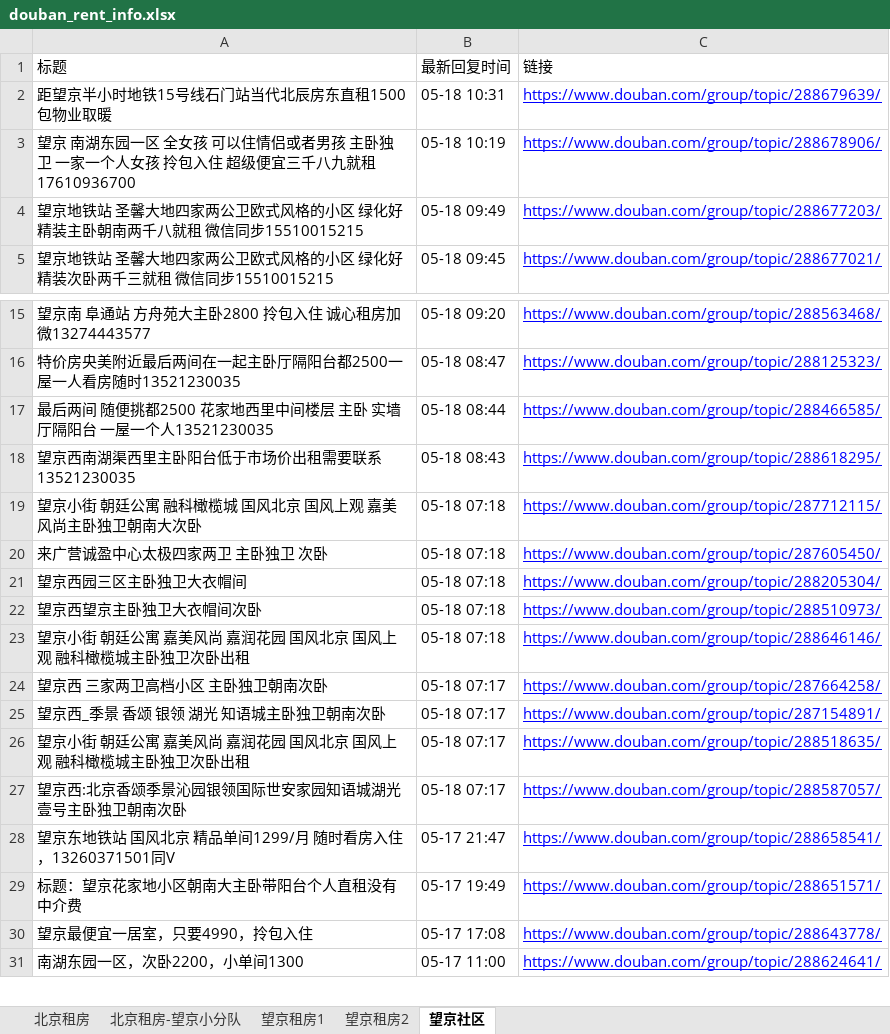
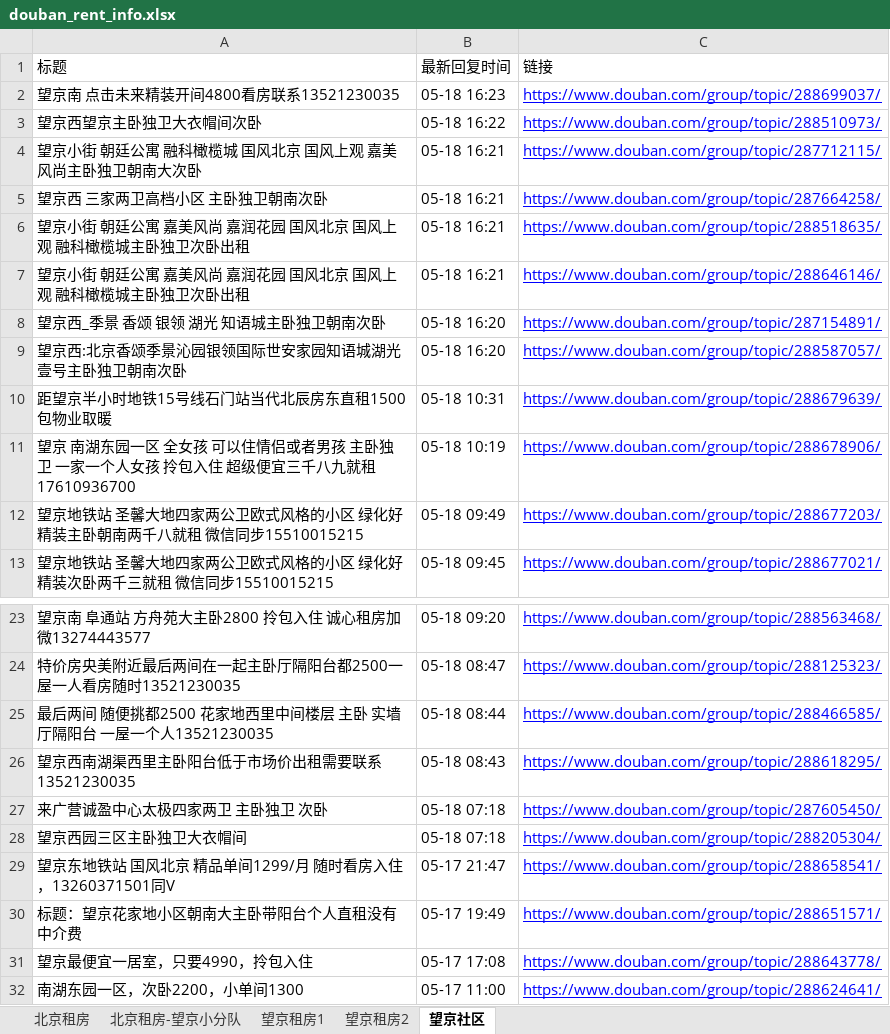
Before and after one commit to slzhang13/rent-info-crawler, an Excel workbook: douban_rent_info.xlsx, sheet 望京社区, drawn as a sheet; only a part is shown, gaps mark what is left out; values as stored, in another font and other column widths than the file's, no borders; removed rows and columns are numbered as before the commit, all else as after; the diff names each change by its address in the sheet, - before the commit and + after, or states it on an @@ line.

```diff
--- a/douban_rent_info.xlsx (sheet 望京社区)
+++ b/douban_rent_info.xlsx (sheet 望京社区)
+row 2: 望京南 点击未来精装开间4800看房联系13521230035 | 05-18 16:23 | https://www.douban.com/group/topic/288699037/
+row 3: 望京西望京主卧独卫大衣帽间次卧 | 05-18 16:22 | https://www.douban.com/group/topic/288510973/
+row 4: 望京小街 朝廷公寓 融科橄榄城 国风北京 国风上观 嘉美风尚主卧独卫朝南大次卧 | 05-18 16:21 | https://www.douban.com/group/topic/287712115/
+row 5: 望京西 三家两卫高档小区 主卧独卫朝南次卧 | 05-18 16:21 | https://www.douban.com/group/topic/287664258/
+row 6: 望京小街 朝廷公寓 嘉美风尚 嘉润花园 国风北京 国风上观 融科橄榄城主卧独卫次卧出租 | 05-18 16:21 | https://www.douban.com/group/topic/288518635/
+row 7: 望京小街 朝廷公寓 嘉美风尚 嘉润花园 国风北京 国风上观 融科橄榄城主卧独卫次卧出租 | 05-18 16:21 | https://www.douban.com/group/topic/288646146/
+row 8: 望京西_季景 香颂 银领 湖光 知语城主卧独卫朝南次卧 | 05-18 16:20 | https://www.douban.com/group/topic/287154891/
+row 9: 望京西:北京香颂季景沁园银领国际世安家园知语城湖光壹号主卧独卫朝南次卧 | 05-18 16:20 | https://www.douban.com/group/topic/288587057/
-row 19: 望京小街 朝廷公寓 融科橄榄城 国风北京 国风上观 嘉美风尚主卧独卫朝南大次卧 | 05-18 07:18 | https://www.douban.com/group/topic/287712115/
-row 22: 望京西望京主卧独卫大衣帽间次卧 | 05-18 07:18 | https://www.douban.com/group/topic/288510973/
-row 23: 望京小街 朝廷公寓 嘉美风尚 嘉润花园 国风北京 国风上观 融科橄榄城主卧独卫次卧出租 | 05-18 07:18 | https://www.douban.com/group/topic/288646146/
-row 24: 望京西 三家两卫高档小区 主卧独卫朝南次卧 | 05-18 07:17 | https://www.douban.com/group/topic/287664258/
-row 25: 望京西_季景 香颂 银领 湖光 知语城主卧独卫朝南次卧 | 05-18 07:17 | https://www.douban.com/group/topic/287154891/
-row 26: 望京小街 朝廷公寓 嘉美风尚 嘉润花园 国风北京 国风上观 融科橄榄城主卧独卫次卧出租 | 05-18 07:17 | https://www.douban.com/group/topic/288518635/
-row 27: 望京西:北京香颂季景沁园银领国际世安家园知语城湖光壹号主卧独卫朝南次卧 | 05-18 07:17 | https://www.douban.com/group/topic/288587057/
```
Also changed, not shown: sheet 北京租房, sheet 北京租房-望京小分队, sheet 望京租房1, sheet 望京租房2, 1 other file.
